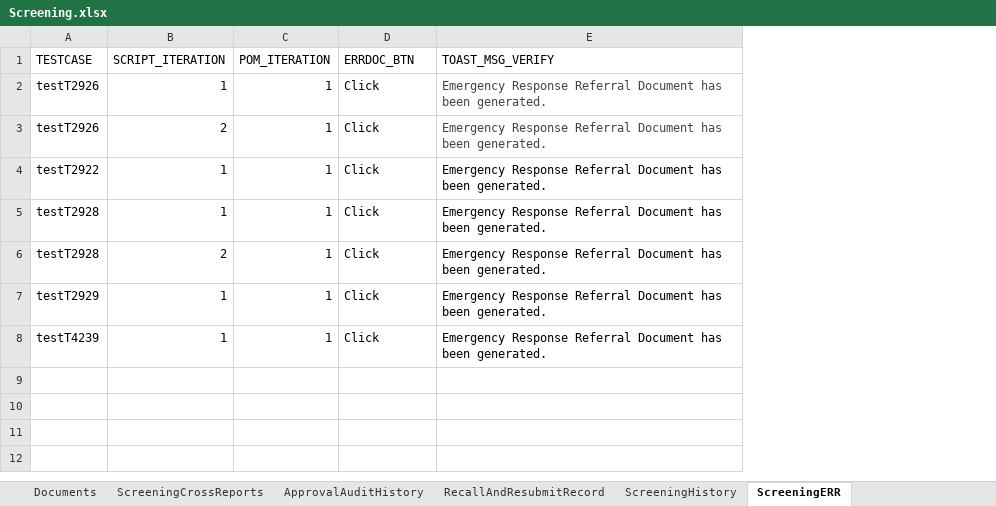
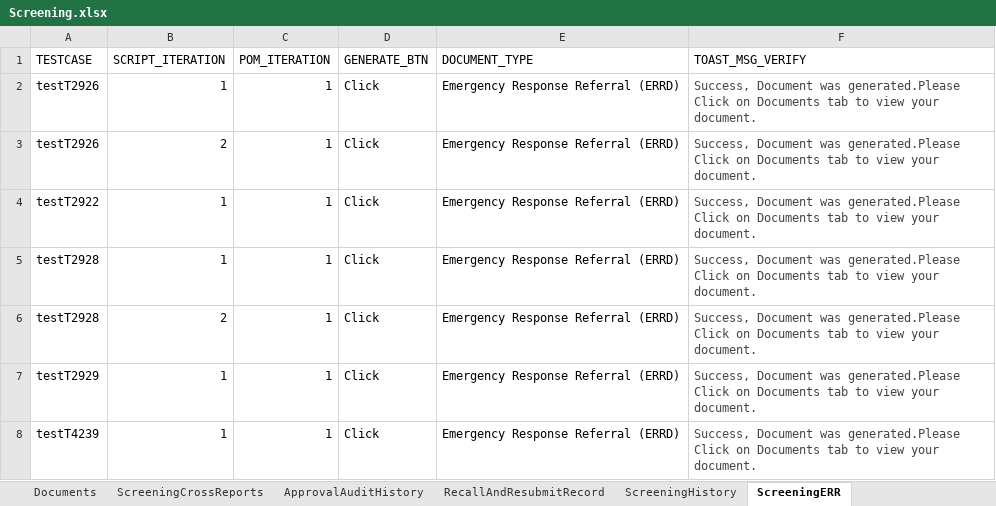
Before and after one commit to priya-singh4/POMExcelData, an Excel workbook: Screening.xlsx, sheet ScreeningERR, drawn as a sheet; values as stored, in another font and other column widths than the file's, no borders; addresses are those after the commit; the diff names each change by its address in the sheet, - before the commit and + after, or states it on an @@ line.

```diff
--- a/Screening.xlsx (sheet ScreeningERR)
+++ b/Screening.xlsx (sheet ScreeningERR)
+column E (DOCUMENT_TYPE), rows 2-8: all Emergency Response Referral (ERRD)
-D1: ERRDOC_BTN
+D1: GENERATE_BTN
-F2:F8 (TOAST_MSG_VERIFY): Emergency Response Referral Document has been generated.
+F2:F8 (TOAST_MSG_VERIFY): Success, Document was generated.Please Click on Documents tab to view your document.
-F4:F8 text colour: black
+F4:F8 text colour: #444444
```
Also changed, not shown: sheet ScreeningCallBackAttempts, sheet ScreeningContactLog, sheet ScreeningTribalInquiry.
